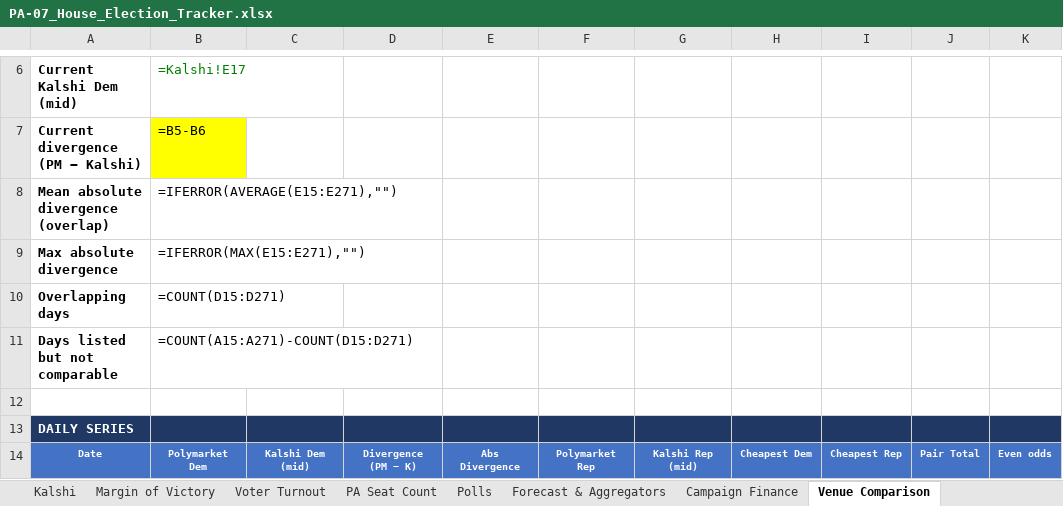
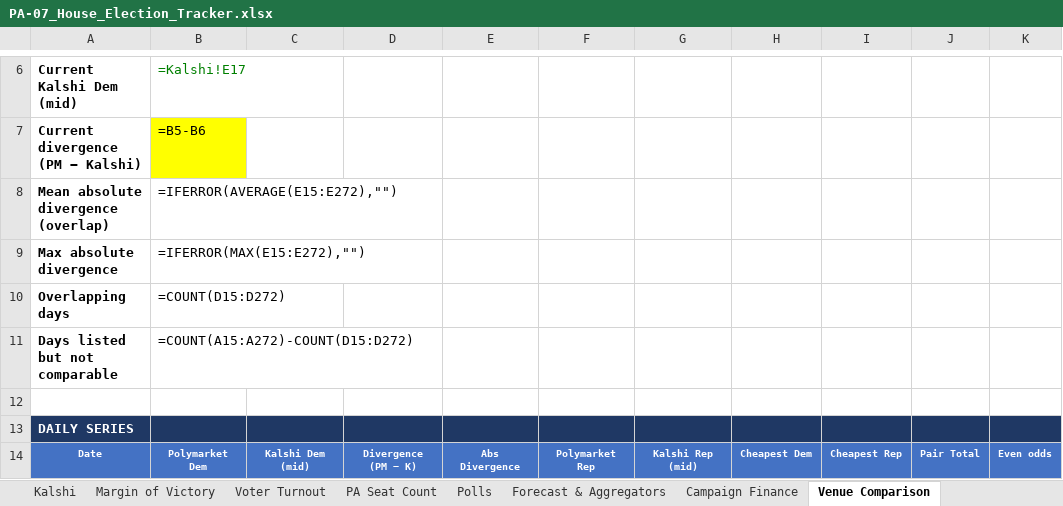
Before and after one commit to weinsteincharles27-del/pa07-tracker, an Excel workbook: site/PA-07_House_Election_Tracker.xlsx, sheet Venue Comparison, drawn as a sheet; only a part is shown, gaps mark what is left out; values as stored, in another font and other column widths than the file's, no borders; formulas without a stored value are shown as written; the diff covers the shown part only; the diff names each change by its address in the sheet, - before the commit and + after, or states it on an @@ line.

```diff
--- a/site/PA-07_House_Election_Tracker.xlsx (sheet Venue Comparison)
+++ b/site/PA-07_House_Election_Tracker.xlsx (sheet Venue Comparison)
-B8: =IFERROR(AVERAGE(E15:E271),"")
+B8: =IFERROR(AVERAGE(E15:E272),"")
-B9: =IFERROR(MAX(E15:E271),"")
+B9: =IFERROR(MAX(E15:E272),"")
-B10: =COUNT(D15:D271)
+B10: =COUNT(D15:D272)
-B11: =COUNT(A15:A271)-COUNT(D15:D271)
+B11: =COUNT(A15:A272)-COUNT(D15:D272)
```
Also changed, not shown: 1 added row and 515 edited cells elsewhere in this sheet, sheet Forecast & Aggregators, sheet Margin of Victory, sheet Polymarket, sheet Kalshi, sheet Summary, sheet PA Seat Count, 6 more sheets, charts or pictures, 8 other files.
